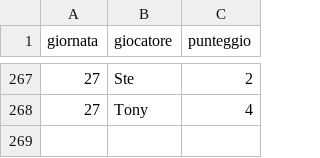
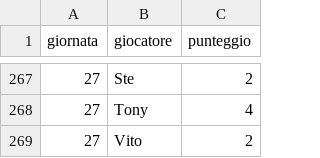
Before and after one commit to Mosca99/toto_pala, a CSV file: punteggi.csv, drawn as a sheet; only a part is shown, gaps mark what is left out.

Commit message:
Aggiornamento punteggi da Streamlit

```diff
--- a/punteggi.csv
+++ b/punteggi.csv
@@ -268 +268,2 @@ giornata,giocatore,punteggio
 27,Tony,4
+27,Vito,2
```
